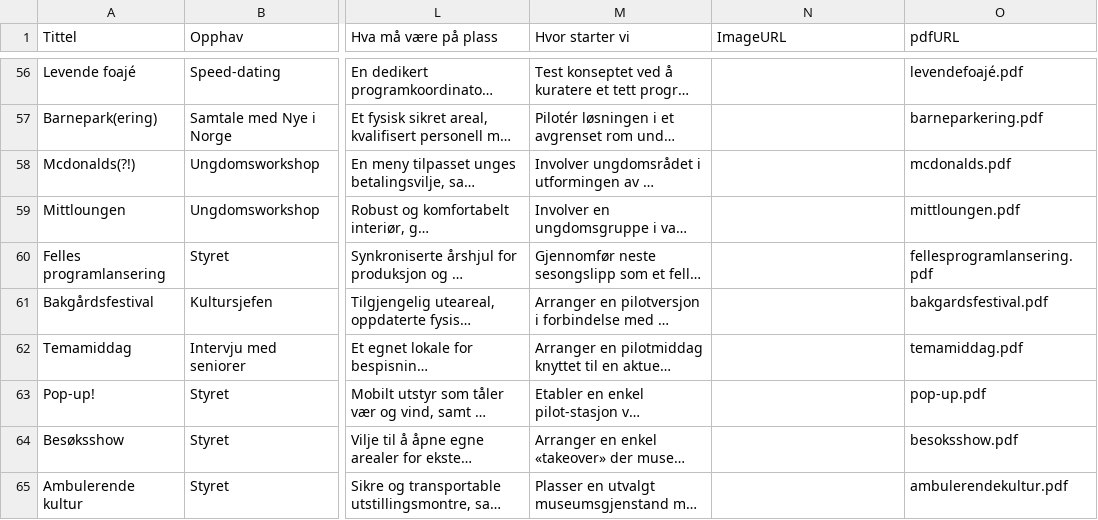
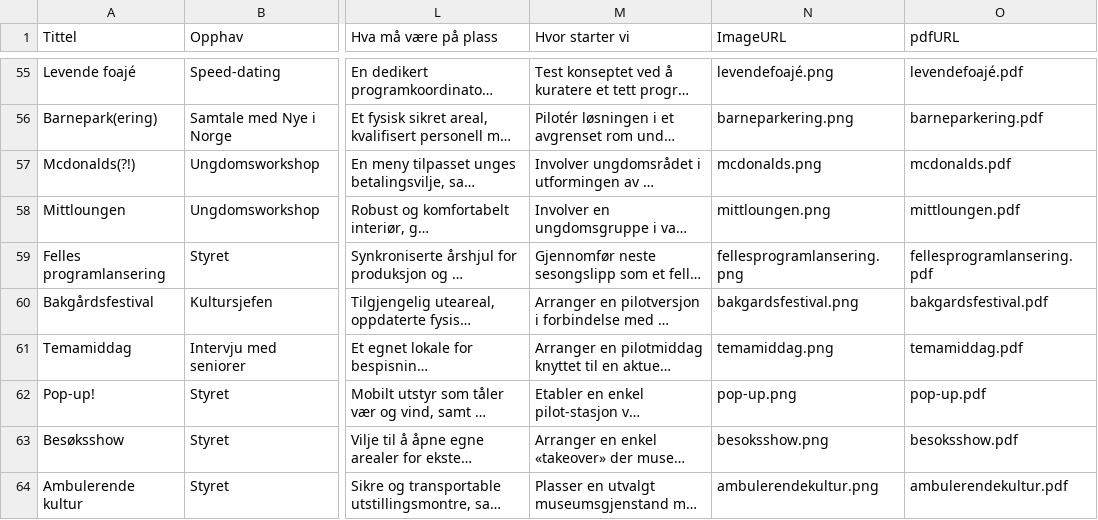
Before and after one commit to bjornrl/mittrommet, a CSV file: public/konsepter_template.csv, drawn as a sheet; only a part is shown, gaps mark what is left out; long unchanged cells end in …; addresses are those after the commit; the diff covers the shown part only; the diff names each change by its address in the sheet, - before the commit and + after, or states it on an @@ line.

```diff
--- a/public/konsepter_template.csv
+++ b/public/konsepter_template.csv
-N55 (ImageURL): (empty)
+N55 (ImageURL): levendefoajé.png
-N56 (ImageURL): (empty)
+N56 (ImageURL): barneparkering.png
-N57 (ImageURL): (empty)
+N57 (ImageURL): mcdonalds.png
-N58 (ImageURL): (empty)
+N58 (ImageURL): mittloungen.png
-N59 (ImageURL): (empty)
+N59 (ImageURL): fellesprogramlansering.png
-N60 (ImageURL): (empty)
+N60 (ImageURL): bakgardsfestival.png
-N61 (ImageURL): (empty)
+N61 (ImageURL): temamiddag.png
-N62 (ImageURL): (empty)
+N62 (ImageURL): pop-up.png
-N63 (ImageURL): (empty)
+N63 (ImageURL): besoksshow.png
-N64 (ImageURL): (empty)
+N64 (ImageURL): ambulerendekultur.png
```
Also changed, not shown: 1 removed row and 53 edited cells elsewhere in this file, 10 other files.
